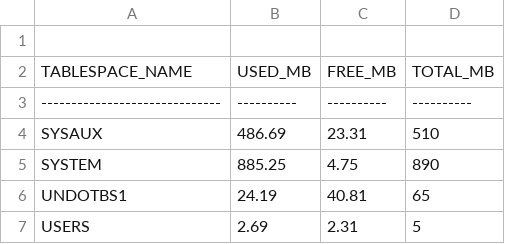
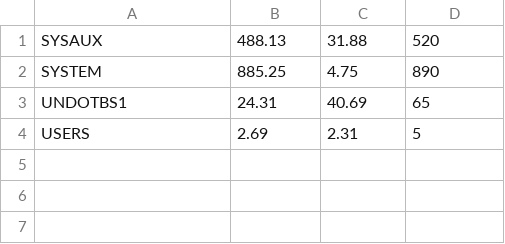
Before and after one commit to krithiksundar/Project_DB_ETL, a CSV file: ts_usage.csv, drawn as a sheet.

```diff
--- a/ts_usage.csv
+++ b/ts_usage.csv
@@ -1,7 +1,4 @@
-
-TABLESPACE_NAME               ,   USED_MB,   FREE_MB,  TOTAL_MB
-------------------------------,----------,----------,----------
-SYSAUX                        ,    486.69,     23.31,       510
+SYSAUX                        ,    488.13,     31.88,       520
 SYSTEM                        ,    885.25,      4.75,       890
-UNDOTBS1                      ,     24.19,     40.81,        65
+UNDOTBS1                      ,     24.31,     40.69,        65
 USERS                         ,      2.69,      2.31,         5
```
